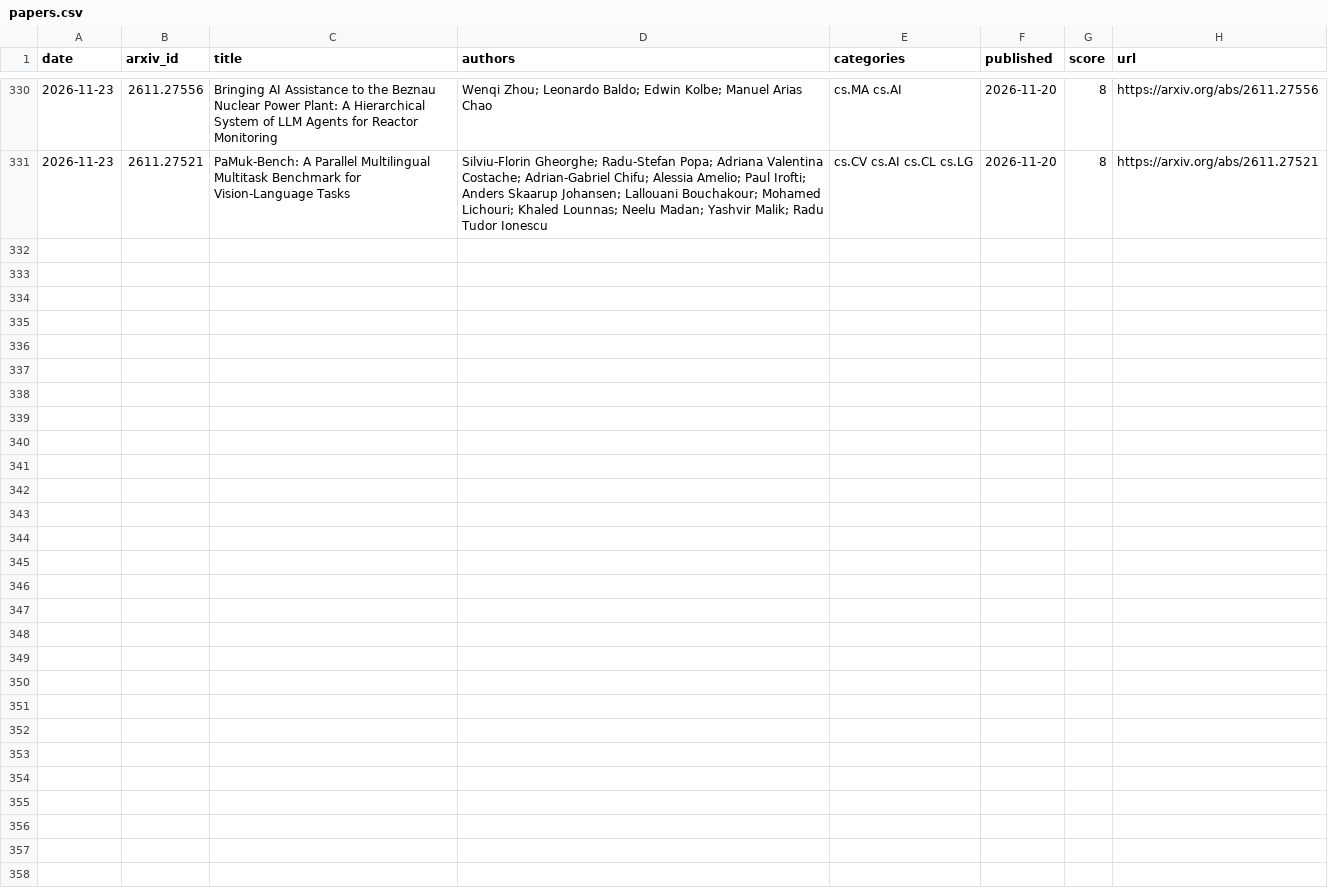
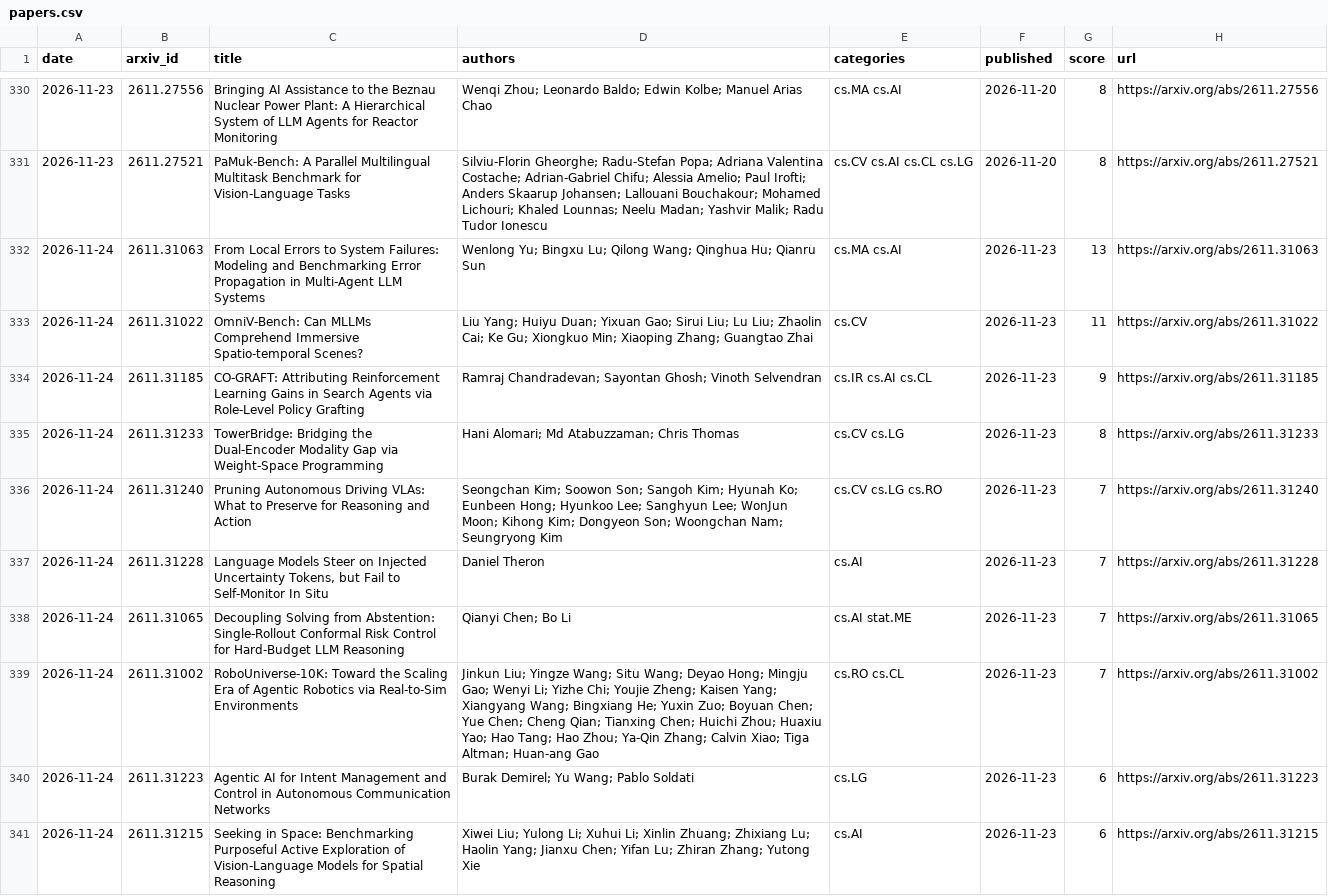
Before and after one commit to arielshakaramiro/ai-paper-digest, a CSV file: data/papers.csv, drawn as a sheet; only a part is shown, gaps mark what is left out; the diff names each change by its address in the sheet, - before the commit and + after, or states it on an @@ line.

```diff
--- a/data/papers.csv
+++ b/data/papers.csv
+row 332: 2026-11-24 | 2611.31063 | From Local Errors to System Failures: Modeling and Benchmarking Error Propagation in Multi-Agent LLM Systems | Wenlong Yu; Bingxu Lu; Qilong Wang; Qinghua Hu; Qianru Sun | cs.MA cs.AI | 2026-11-23 | 13 | https://arxiv.org/abs/2611.31063
+row 333: 2026-11-24 | 2611.31022 | OmniV-Bench: Can MLLMs Comprehend Immersive Spatio-temporal Scenes? | Liu Yang; Huiyu Duan; Yixuan Gao; Sirui Liu; Lu Liu; Zhaolin Cai; Ke Gu; Xiongkuo Min; Xiaoping Zhang; Guangtao Zhai | cs.CV | 2026-11-23 | 11 | https://arxiv.org/abs/2611.31022
+row 334: 2026-11-24 | 2611.31185 | CO-GRAFT: Attributing Reinforcement Learning Gains in Search Agents via Role-Level Policy Grafting | Ramraj Chandradevan; Sayontan Ghosh; Vinoth Selvendran | cs.IR cs.AI cs.CL | 2026-11-23 | 9 | https://arxiv.org/abs/2611.31185
+row 335: 2026-11-24 | 2611.31233 | TowerBridge: Bridging the Dual-Encoder Modality Gap via Weight-Space Programming | Hani Alomari; Md Atabuzzaman; Chris Thomas | cs.CV cs.LG | 2026-11-23 | 8 | https://arxiv.org/abs/2611.31233
+row 336: 2026-11-24 | 2611.31240 | Pruning Autonomous Driving VLAs: What to Preserve for Reasoning and Action | Seongchan Kim; Soowon Son; Sangoh Kim; Hyunah Ko; Eunbeen Hong; Hyunkoo Lee; Sanghyun Lee; WonJun Moon; Kihong Kim; Dongyeon Son; Woongchan Nam; Seungryong Kim | cs.CV cs.LG cs.RO | 2026-11-23 | 7 | https://arxiv.org/abs/2611.31240
+row 337: 2026-11-24 | 2611.31228 | Language Models Steer on Injected Uncertainty Tokens, but Fail to Self-Monitor In Situ | Daniel Theron | cs.AI | 2026-11-23 | 7 | https://arxiv.org/abs/2611.31228
+row 338: 2026-11-24 | 2611.31065 | Decoupling Solving from Abstention: Single-Rollout Conformal Risk Control for Hard-Budget LLM Reasoning | Qianyi Chen; Bo Li | cs.AI stat.ME | 2026-11-23 | 7 | https://arxiv.org/abs/2611.31065
+row 339: 2026-11-24 | 2611.31002 | RoboUniverse-10K: Toward the Scaling Era of Agentic Robotics via Real-to-Sim Environments | Jinkun Liu; Yingze Wang; Situ Wang; Deyao Hong; Mingju Gao; Wenyi Li; Yizhe Chi; Youjie Zheng; Kaisen Yang; Xiangyang Wang; Bingxiang He; Yuxin Zuo; Boyuan Chen; Yue Chen; Cheng Qian; Tianxing Chen; Huichi Zhou; Huaxiu Yao; Hao Tang; Hao Zhou; Ya-Qin Zhang; Calvin Xiao; Tiga Altman; Huan-ang Gao | cs.RO cs.CL | 2026-11-23 | 7 | https://arxiv.org/abs/2611.31002
+row 340: 2026-11-24 | 2611.31223 | Agentic AI for Intent Management and Control in Autonomous Communication Networks | Burak Demirel; Yu Wang; Pablo Soldati | cs.LG | 2026-11-23 | 6 | https://arxiv.org/abs/2611.31223
+row 341: 2026-11-24 | 2611.31215 | Seeking in Space: Benchmarking Purposeful Active Exploration of Vision-Language Models for Spatial Reasoning | Xiwei Liu; Yulong Li; Xuhui Li; Xinlin Zhuang; Zhixiang Lu; Haolin Yang; Jianxu Chen; Yifan Lu; Zhiran Zhang; Yutong Xie | cs.AI | 2026-11-23 | 6 | https://arxiv.org/abs/2611.31215
```
Also changed, not shown: 4 other files.
